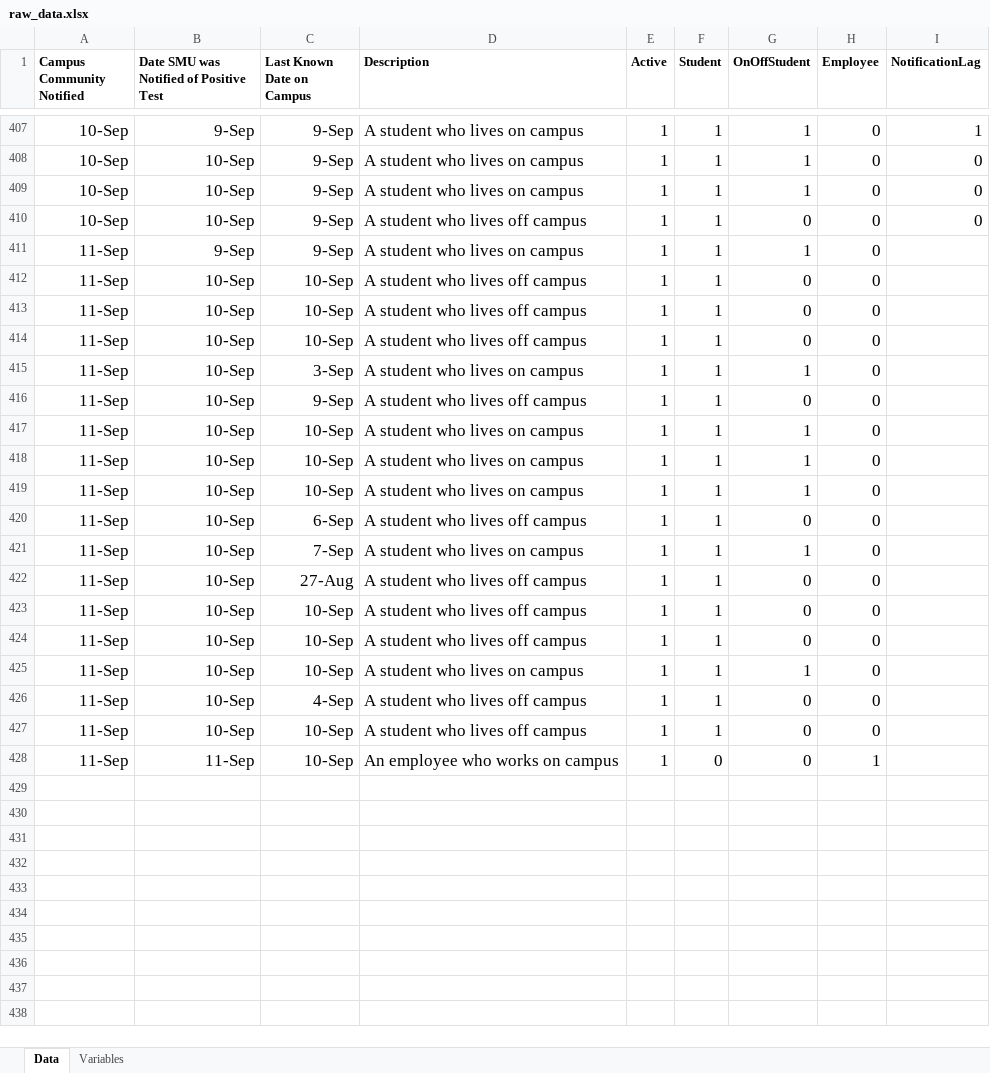
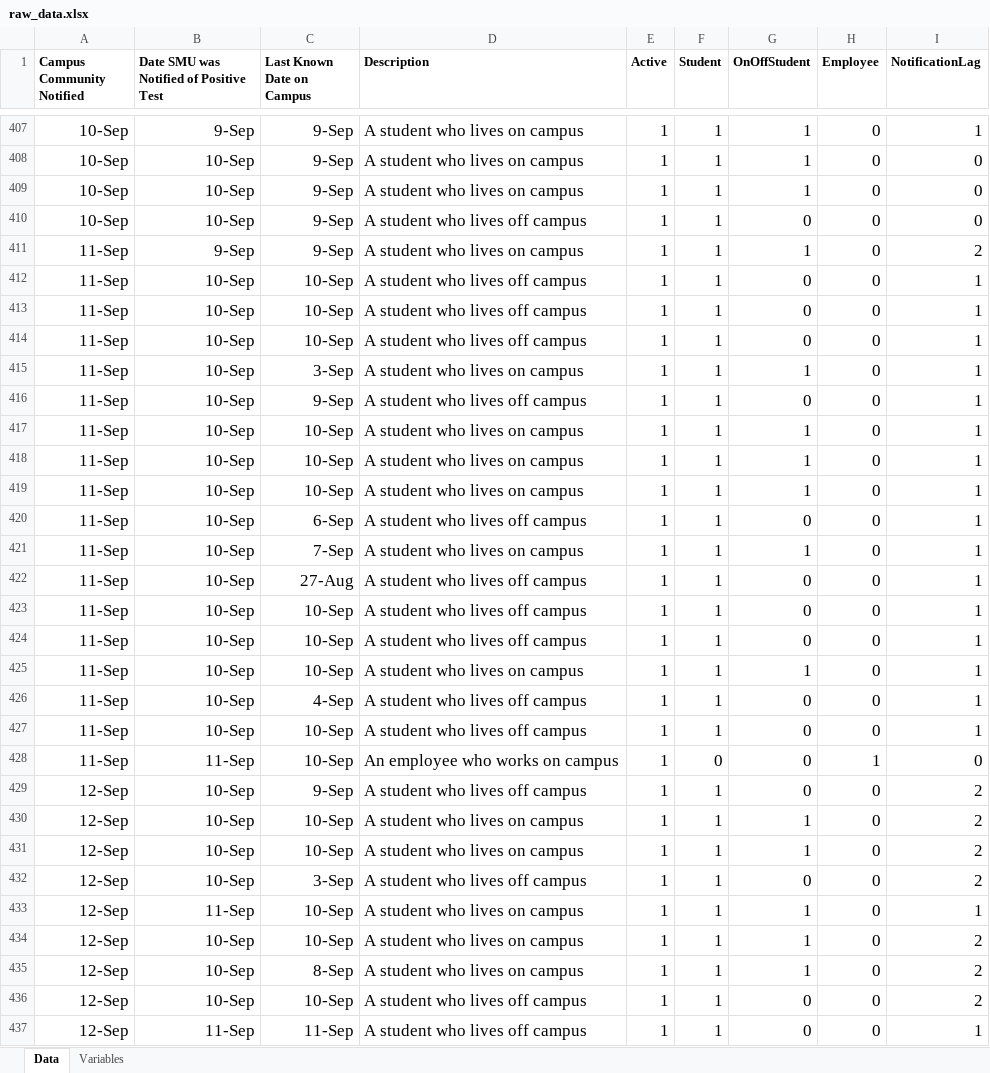
Before and after one commit to jlindbloom/SMU-COVID-19, an Excel workbook: raw_data.xlsx, sheet Data, drawn as a sheet; only a part is shown, gaps mark what is left out; values as stored, in another font and other column widths than the file's, no borders; the diff covers the shown part only; the diff names each change by its address in the sheet, - before the commit and + after, or states it on an @@ line.

```diff
--- a/raw_data.xlsx (sheet Data)
+++ b/raw_data.xlsx (sheet Data)
-I411 (NotificationLag): (empty)
+I411 (NotificationLag): 2
-I412:I427 (NotificationLag): (empty)
+I412:I427 (NotificationLag): 1
-I428 (NotificationLag): (empty)
+I428 (NotificationLag): 0
+row 429: 12-Sep | 10-Sep | 9-Sep | A student who lives off campus | 1 | 1 | 0 | 0 | 2
+row 430: 12-Sep | 10-Sep | 10-Sep | A student who lives on campus | 1 | 1 | 1 | 0 | 2
+row 431: 12-Sep | 10-Sep | 10-Sep | A student who lives on campus | 1 | 1 | 1 | 0 | 2
+row 432: 12-Sep | 10-Sep | 3-Sep | A student who lives off campus | 1 | 1 | 0 | 0 | 2
+row 433: 12-Sep | 11-Sep | 10-Sep | A student who lives on campus | 1 | 1 | 1 | 0 | 1
+row 434: 12-Sep | 10-Sep | 10-Sep | A student who lives on campus | 1 | 1 | 1 | 0 | 2
+row 435: 12-Sep | 10-Sep | 8-Sep | A student who lives on campus | 1 | 1 | 1 | 0 | 2
+row 436: 12-Sep | 10-Sep | 10-Sep | A student who lives off campus | 1 | 1 | 0 | 0 | 2
+row 437: 12-Sep | 11-Sep | 11-Sep | A student who lives off campus | 1 | 1 | 0 | 0 | 1
```
Also changed, not shown: 20 added rows elsewhere in this sheet, 11 other files.
